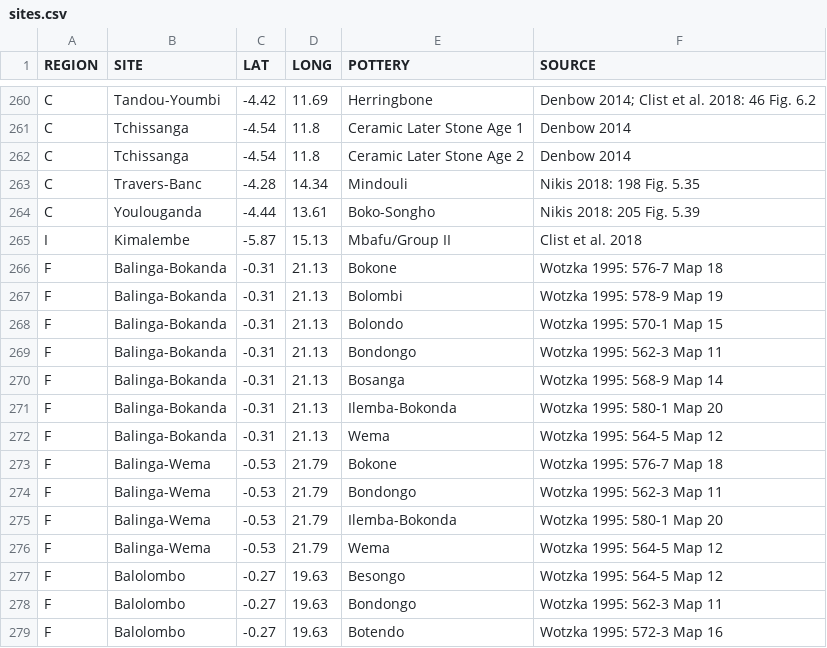
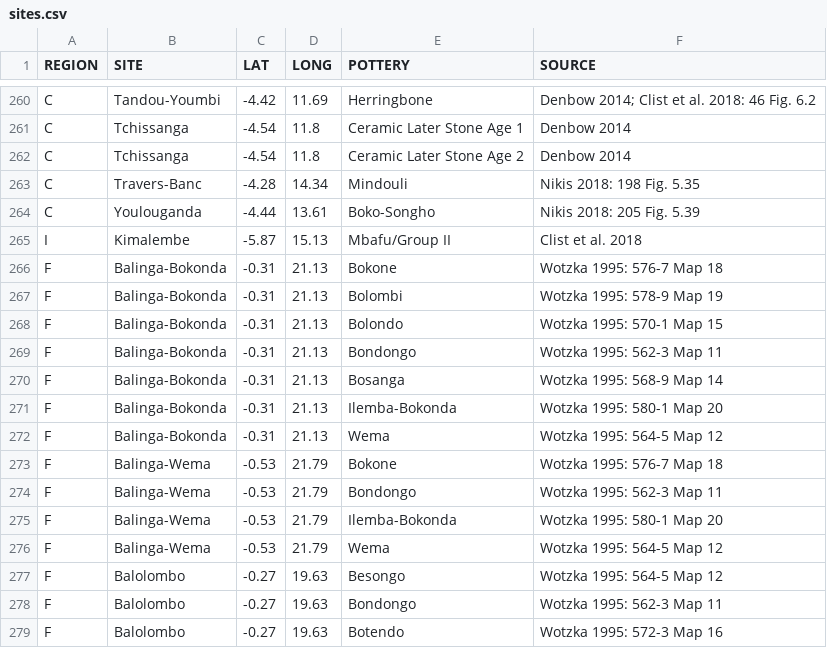
Before and after one commit to dirkseidensticker/aSCAC, a CSV file: sites.csv, drawn as a sheet; only a part is shown, gaps mark what is left out.

Commit message:
corrected typo for site Balinga-Bokonda

```diff
--- a/sites.csv
+++ b/sites.csv
@@ -265,9 +265,9 @@
 "I","Kimalembe",-5.87,15.13,"Mbafu/Group II","Clist et al. 2018"
-"F","Balinga-Bokanda",-0.31,21.13,"Bokone","Wotzka 1995: 576-7 Map 18"
-"F","Balinga-Bokanda",-0.31,21.13,"Bolombi","Wotzka 1995: 578-9 Map 19"
-"F","Balinga-Bokanda",-0.31,21.13,"Bolondo","Wotzka 1995: 570-1 Map 15"
-"F","Balinga-Bokanda",-0.31,21.13,"Bondongo","Wotzka 1995: 562-3 Map 11"
-"F","Balinga-Bokanda",-0.31,21.13,"Bosanga","Wotzka 1995: 568-9 Map 14"
-"F","Balinga-Bokanda",-0.31,21.13,"Ilemba-Bokonda","Wotzka 1995: 580-1 Map 20"
-"F","Balinga-Bokanda",-0.31,21.13,"Wema","Wotzka 1995: 564-5 Map 12"
+"F","Balinga-Bokonda",-0.31,21.13,"Bokone","Wotzka 1995: 576-7 Map 18"
+"F","Balinga-Bokonda",-0.31,21.13,"Bolombi","Wotzka 1995: 578-9 Map 19"
+"F","Balinga-Bokonda",-0.31,21.13,"Bolondo","Wotzka 1995: 570-1 Map 15"
+"F","Balinga-Bokonda",-0.31,21.13,"Bondongo","Wotzka 1995: 562-3 Map 11"
+"F","Balinga-Bokonda",-0.31,21.13,"Bosanga","Wotzka 1995: 568-9 Map 14"
+"F","Balinga-Bokonda",-0.31,21.13,"Ilemba-Bokonda","Wotzka 1995: 580-1 Map 20"
+"F","Balinga-Bokonda",-0.31,21.13,"Wema","Wotzka 1995: 564-5 Map 12"
 "F","Balinga-Wema",-0.53,21.79,"Bokone","Wotzka 1995: 576-7 Map 18"
```
